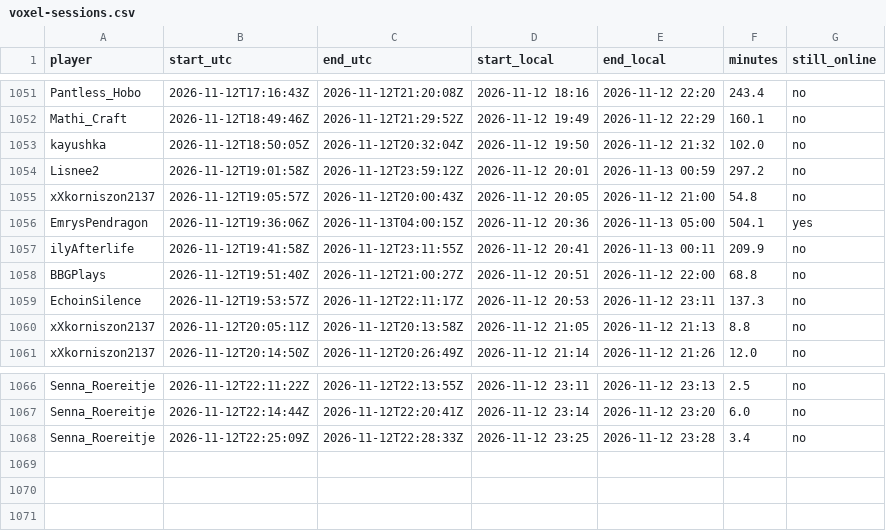
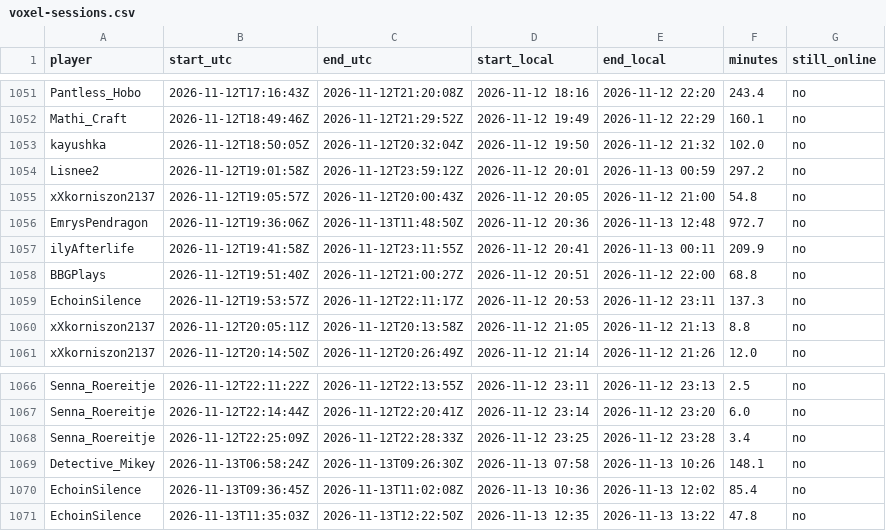
Before and after one commit to mathijsboogaert/Voxel, a CSV file: docs/data/voxel-sessions.csv, drawn as a sheet; only a part is shown, gaps mark what is left out.

```diff
--- a/docs/data/voxel-sessions.csv
+++ b/docs/data/voxel-sessions.csv
@@ -1055,3 +1055,3 @@ Lisnee2,2026-11-12T19:01:58Z,2026-11-12T23:59:12Z,2026-11-12 20:01,2026-11-13 00
 xXkorniszon2137,2026-11-12T19:05:57Z,2026-11-12T20:00:43Z,2026-11-12 20:05,2026-11-12 21:00,54.8,no
-EmrysPendragon,2026-11-12T19:36:06Z,2026-11-13T04:00:15Z,2026-11-12 20:36,2026-11-13 05:00,504.1,yes
+EmrysPendragon,2026-11-12T19:36:06Z,2026-11-13T11:48:50Z,2026-11-12 20:36,2026-11-13 12:48,972.7,no
 ilyAfterlife,2026-11-12T19:41:58Z,2026-11-12T23:11:55Z,2026-11-12 20:41,2026-11-13 00:11,209.9,no
@@ -1068 +1068,4 @@ Senna_Roereitje,2026-11-12T22:14:44Z,2026-11-12T22:20:41Z,2026-11-12 23:14,2026-
 Senna_Roereitje,2026-11-12T22:25:09Z,2026-11-12T22:28:33Z,2026-11-12 23:25,2026-11-12 23:28,3.4,no
+Detective_Mikey,2026-11-13T06:58:24Z,2026-11-13T09:26:30Z,2026-11-13 07:58,2026-11-13 10:26,148.1,no
+EchoinSilence,2026-11-13T09:36:45Z,2026-11-13T11:02:08Z,2026-11-13 10:36,2026-11-13 12:02,85.4,no
+EchoinSilence,2026-11-13T11:35:03Z,2026-11-13T12:22:50Z,2026-11-13 12:35,2026-11-13 13:22,47.8,no
```
Also changed, not shown: docs/data/afk-history.csv, docs/data/voxel-hourly.csv, 3 other files.
